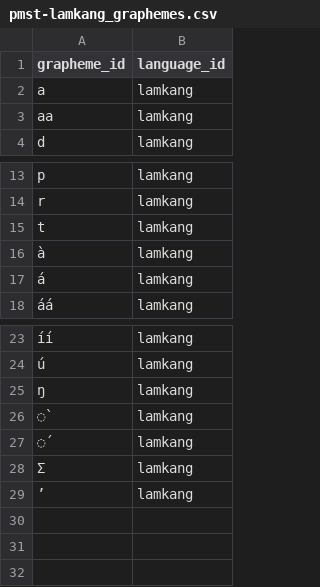
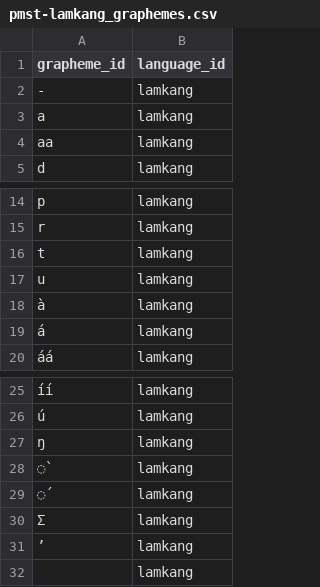
Before and after one commit to isw-unibe-ch/PMST-Lamkang, a CSV file: pmst-lamkang_graphemes.csv, drawn as a sheet; only a part is shown, gaps mark what is left out; the diff names each change by its address in the sheet, - before the commit and + after, or states it on an @@ line.

```diff
--- a/pmst-lamkang_graphemes.csv
+++ b/pmst-lamkang_graphemes.csv
+row 2: - | lamkang
+row 17: u | lamkang
+row 32:  | lamkang
```
Also changed, not shown: pmst-lamkang_cells.csv, pmst-lamkang_forms.csv, 12 other files.
